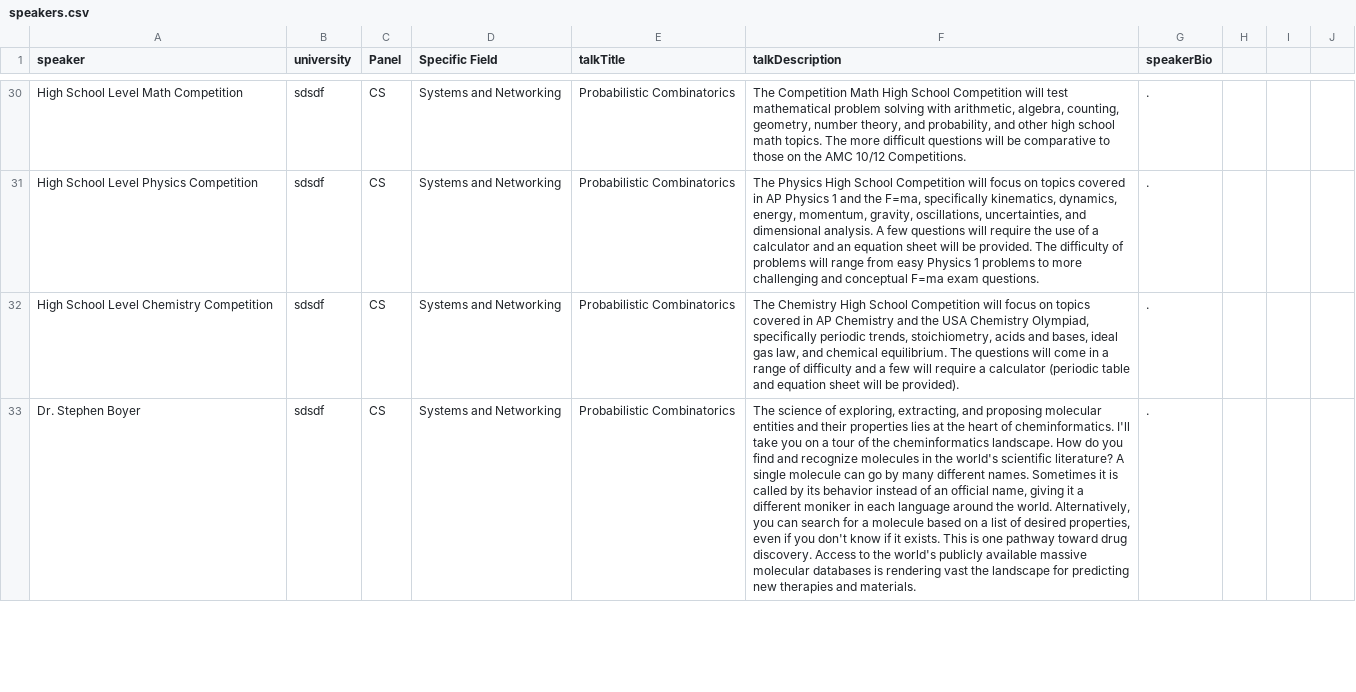
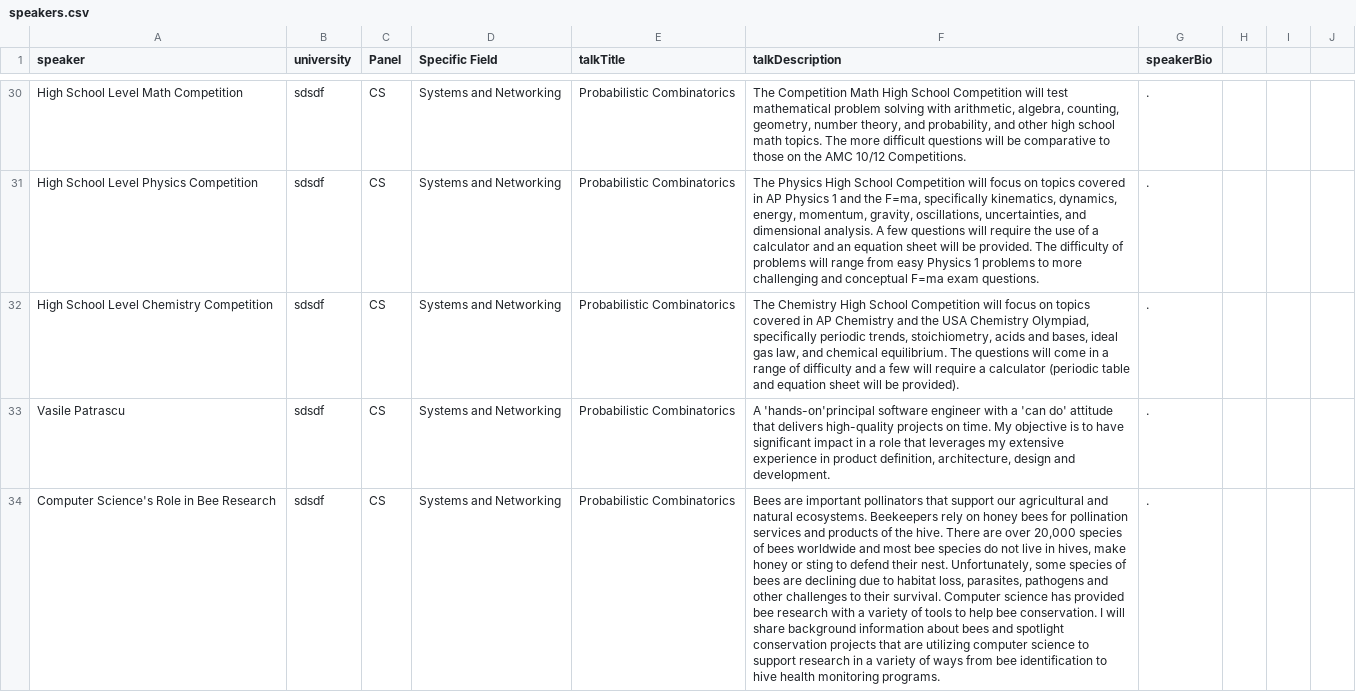
Before and after one commit to STEM-Enrichment-Youth/stem-enrichment-youth.github.io, a CSV file: src/speakers.csv, drawn as a sheet; only a part is shown, gaps mark what is left out; addresses are those after the commit; the diff covers the shown part only; the diff names each change by its address in the sheet, - before the commit and + after, or states it on an @@ line.

```diff
--- a/src/speakers.csv
+++ b/src/speakers.csv
+row 33: Vasile Patrascu | sdsdf | CS | Systems and Networking | Probabilistic Combinatorics | A 'hands-on'principal software engineer with a 'can do' attitude that delivers high-quality projects on time. My objective is to have significant impact in a role that leverages my extensive experience in product definition, architecture, design and development. | .
-A34 (speaker): Dr. Stephen Boyer
+A34 (speaker): Computer Science's Role in Bee Research
-F34 (talkDescription): The science of exploring, extracting, and proposing molecular entities and their properties lies at the heart of cheminformatics. I'll take you on a tour of the cheminformatics landscape. How do you find and recognize molecules in the world's scientific literature? A single molecule can go by many different names. Sometimes it is called by its behavior instead of an official name, giving it a different moniker in each language around the world. Alternatively, you can search for a molecule based on a list of desired properties, even if you don't know if it exists. This is one pathway toward drug discovery. Access to the world's publicly available massive molecular databases is rendering vast the landscape for predicting new therapies and materials.
+F34 (talkDescription): Bees are important pollinators that support our agricultural and natural ecosystems. Beekeepers rely on honey bees for pollination services and products of the hive. There are over 20,000 species of bees worldwide and most bee species do not live in hives, make honey or sting to defend their nest. Unfortunately, some species of bees are declining due to habitat loss, parasites, pathogens and other challenges to their survival. Computer science has provided bee research with a variety of tools to help bee conservation. I will share background information about bees and spotlight conservation projects that are utilizing computer science to support research in a variety of ways from bee identification to hive health monitoring programs.
```
Also changed, not shown: 1 added row and 1 removed row elsewhere in this file, 3 other files.
